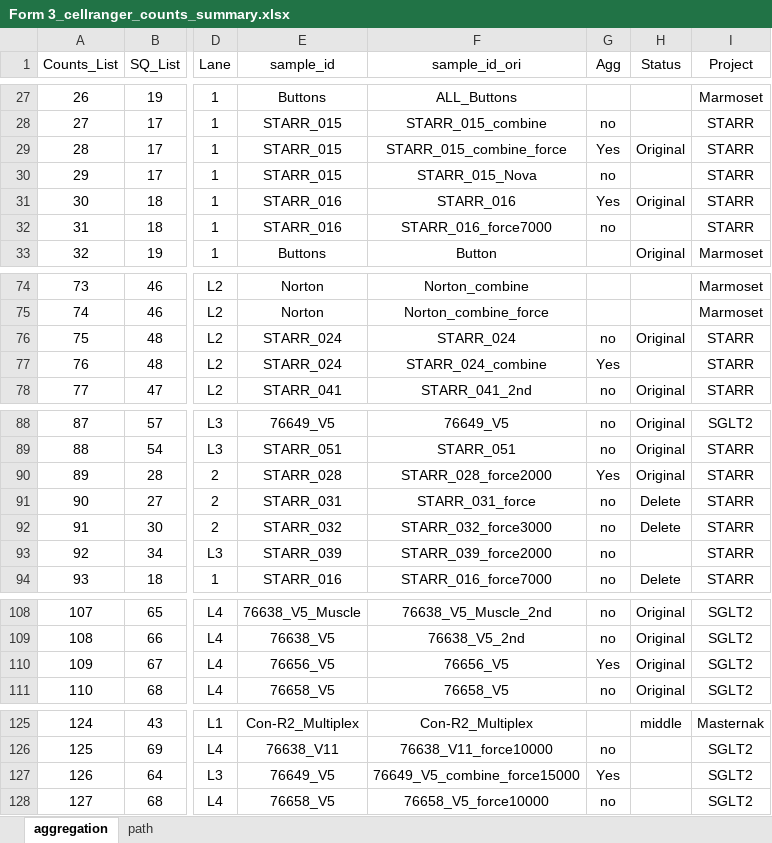
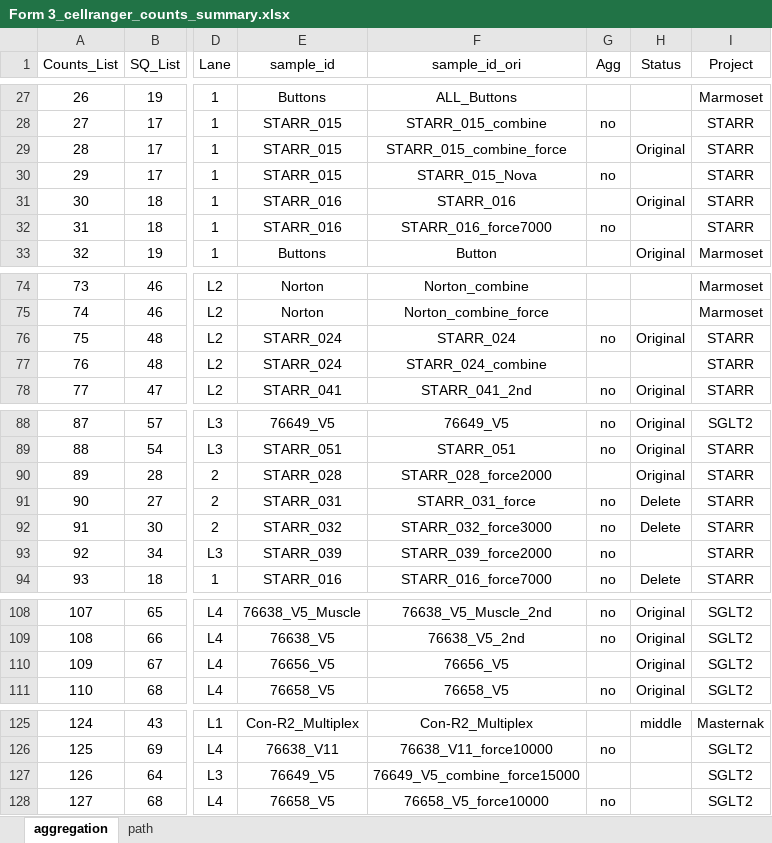
Before and after one commit to dnarna909/UTHSC_cellranger_codes_files, an Excel workbook: ExperimentSummaryFiles/Form 3_cellranger_counts_summary.xlsx, sheet aggregation, drawn as a sheet; only a part is shown, gaps mark what is left out; values as stored, in another font and other column widths than the file's, no borders; charts and pictures not drawn; the diff covers the shown part only; the diff names each change by its address in the sheet, - before the commit and + after, or states it on an @@ line.

```diff
--- a/ExperimentSummaryFiles/Form 3_cellranger_counts_summary.xlsx (sheet aggregation)
+++ b/ExperimentSummaryFiles/Form 3_cellranger_counts_summary.xlsx (sheet aggregation)
-G29 (Agg): Yes
+G29 (Agg): (empty)
-G31 (Agg): Yes
+G31 (Agg): (empty)
-G77 (Agg): Yes
+G77 (Agg): (empty)
-G90 (Agg): Yes
+G90 (Agg): (empty)
-G110 (Agg): Yes
+G110 (Agg): (empty)
-G127 (Agg): Yes
+G127 (Agg): (empty)
```
Also changed, not shown: 8 added rows and 24 edited cells elsewhere in this sheet, 9 other files.
